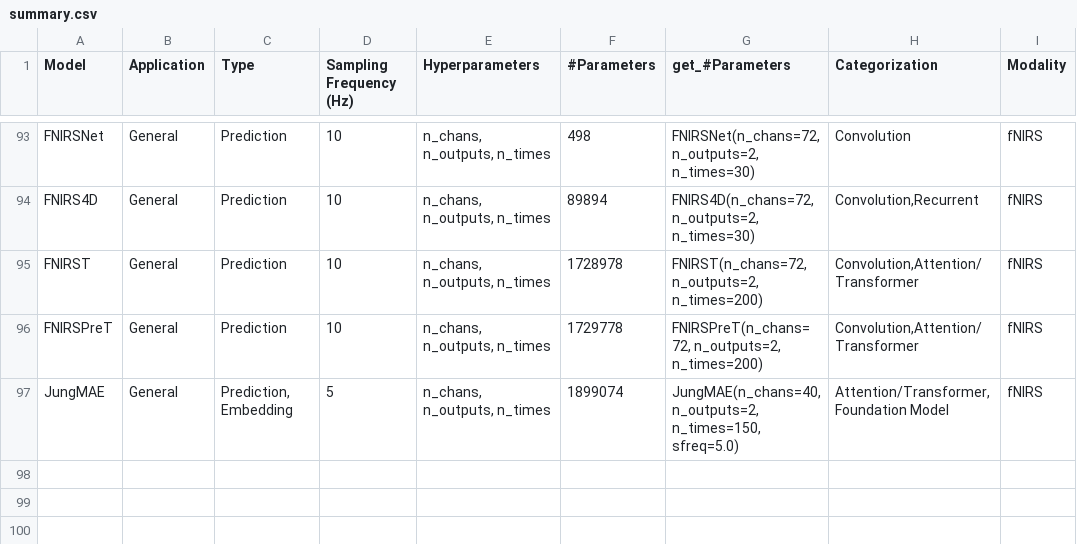
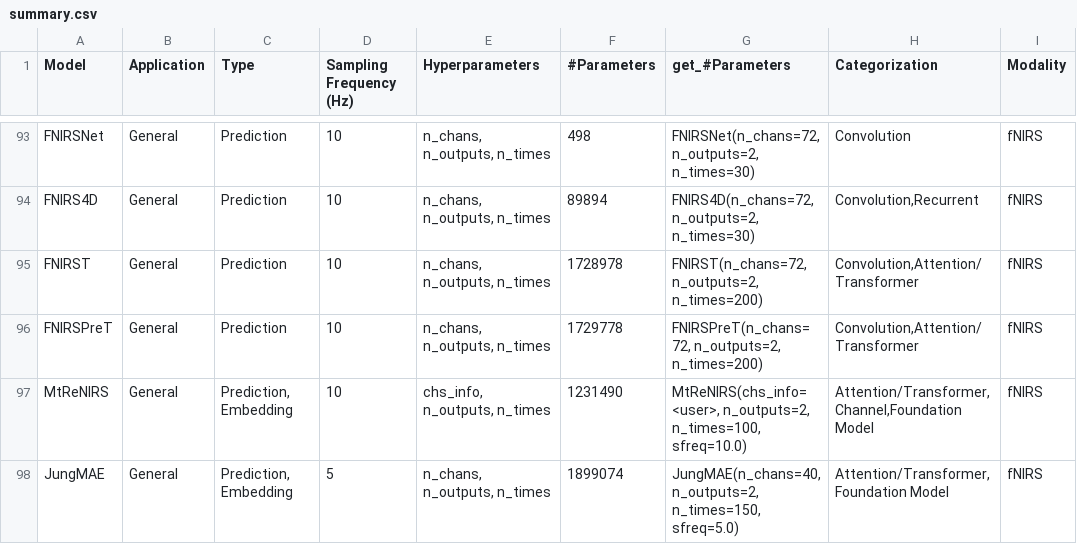
Before and after one commit to braindecode/braindecode, a CSV file: braindecode/models/summary.csv, drawn as a sheet; only a part is shown, gaps mark what is left out; the diff names each change by its address in the sheet, - before the commit and + after, or states it on an @@ line.

Commit message:
Add MtReNIRS
MtReNIRS (Chae et al., 2026): a montage-aware fNIRS foundation model with a
Fourier embedding of the 10-05 position and chromophore and a QK-norm rotary
transformer; load_state_dict takes the released mtrenirs_10s.pt.

```diff
--- a/braindecode/models/summary.csv
+++ b/braindecode/models/summary.csv
+row 97: MtReNIRS | General | Prediction, Embedding | 10 | chs_info, n_outputs, n_times | 1231490 | MtReNIRS(chs_info=<user>, n_outputs=2, n_times=100, sfreq=10.0) | Attention/Transformer,Channel,Foundation Model | fNIRS
```
Also changed, not shown: 12 other files.
